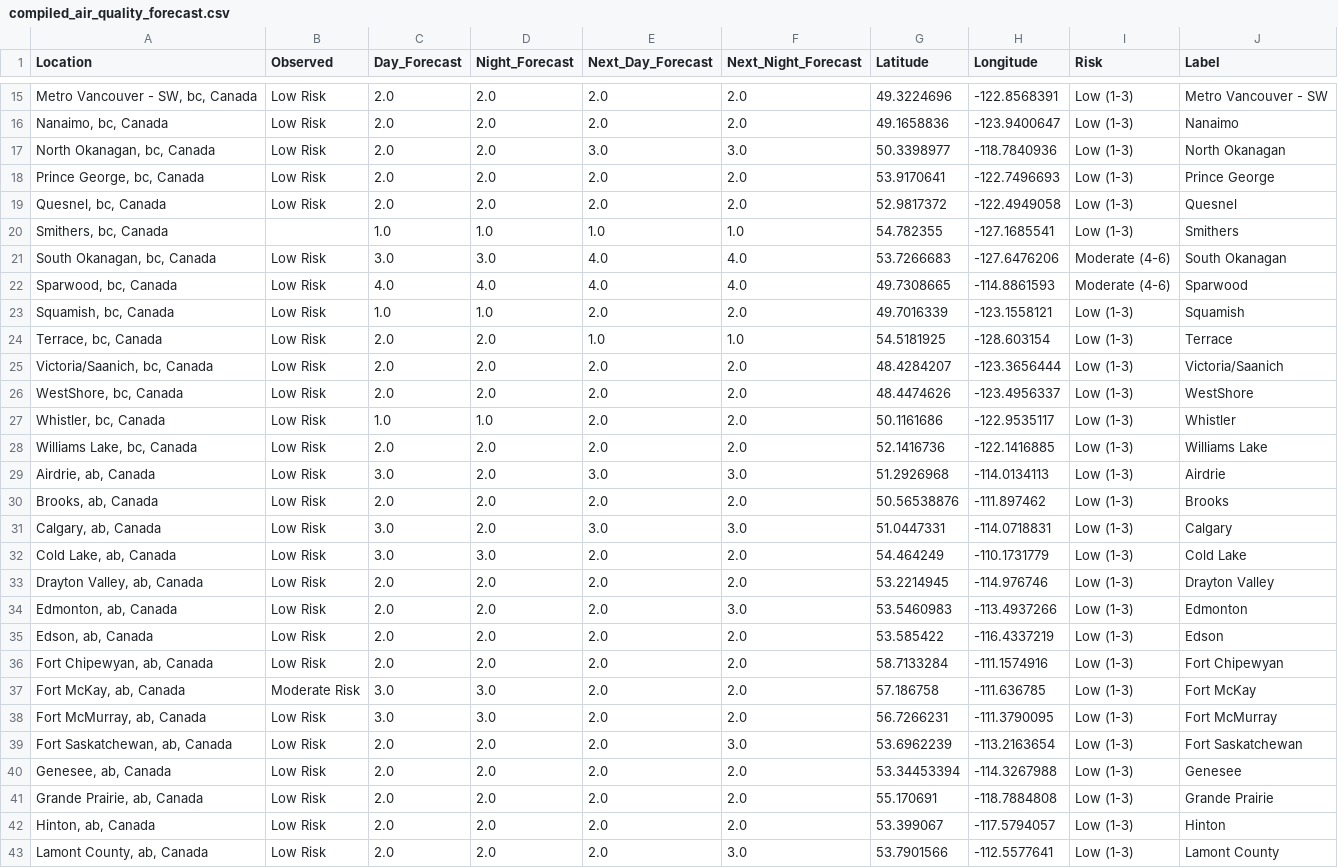
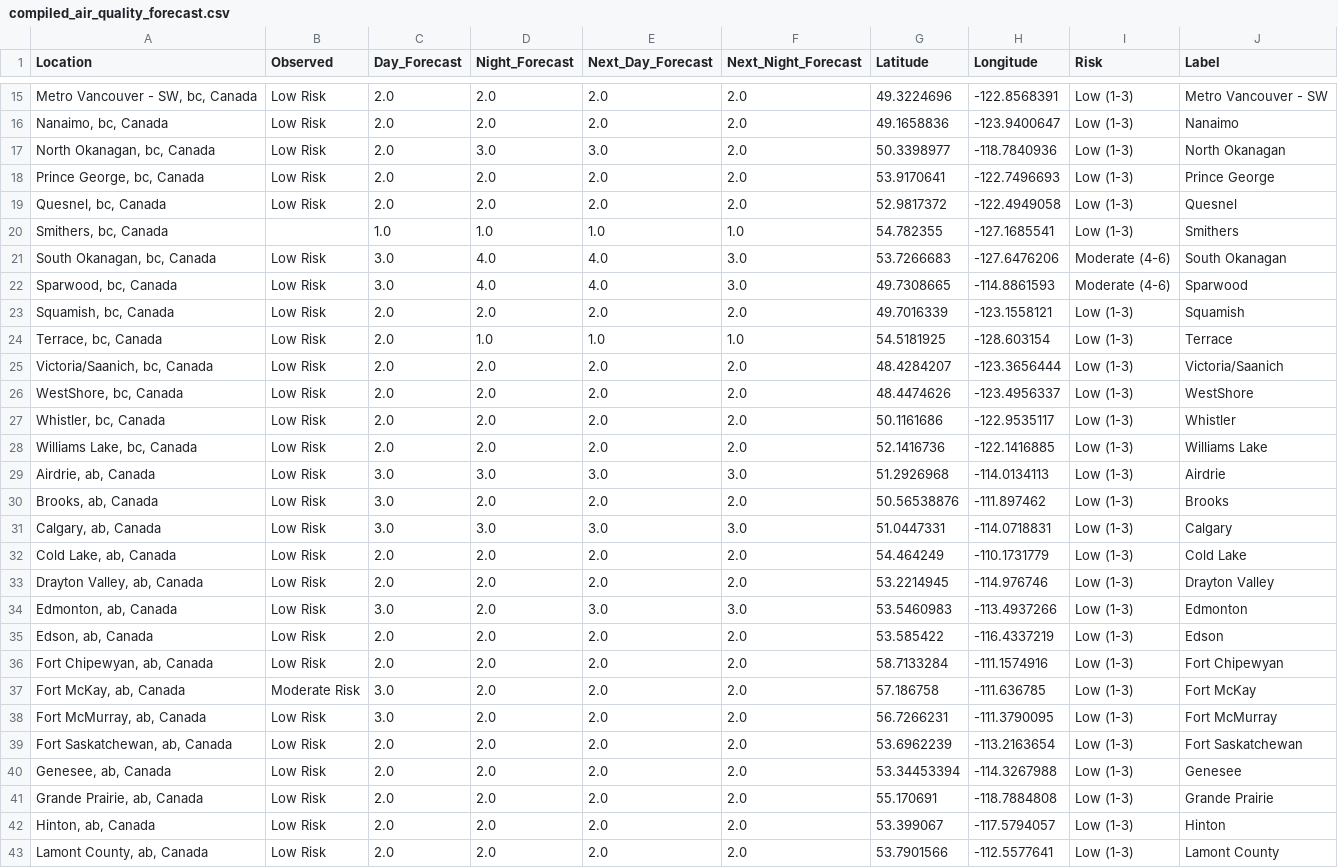
Before and after one commit to jagius/cda-air-quality-compiler, a CSV file: docs/compiled_air_quality_forecast.csv, drawn as a sheet; only a part is shown, gaps mark what is left out; the diff covers the shown part only.

```diff
--- a/docs/compiled_air_quality_forecast.csv
+++ b/docs/compiled_air_quality_forecast.csv
@@ -16,3 +16,3 @@ Location,Observed,Day_Forecast,Night_Forecast,Next_Day_Forecast,Next_Night_Forec
 "Nanaimo, bc, Canada",Low Risk,2.0,2.0,2.0,2.0,49.1658836,-123.9400647,Low (1-3),Nanaimo
-"North Okanagan, bc, Canada",Low Risk,2.0,2.0,3.0,3.0,50.3398977,-118.7840936,Low (1-3),North Okanagan
+"North Okanagan, bc, Canada",Low Risk,2.0,3.0,3.0,2.0,50.3398977,-118.7840936,Low (1-3),North Okanagan
 "Prince George, bc, Canada",Low Risk,2.0,2.0,2.0,2.0,53.9170641,-122.7496693,Low (1-3),Prince George
@@ -20,21 +20,21 @@ Location,Observed,Day_Forecast,Night_Forecast,Next_Day_Forecast,Next_Night_Forec
 "Smithers, bc, Canada",,1.0,1.0,1.0,1.0,54.782355,-127.1685541,Low (1-3),Smithers
-"South Okanagan, bc, Canada",Low Risk,3.0,3.0,4.0,4.0,53.7266683,-127.6476206,Moderate (4-6),South Okanagan
-"Sparwood, bc, Canada",Low Risk,4.0,4.0,4.0,4.0,49.7308665,-114.8861593,Moderate (4-6),Sparwood
-"Squamish, bc, Canada",Low Risk,1.0,1.0,2.0,2.0,49.7016339,-123.1558121,Low (1-3),Squamish
-"Terrace, bc, Canada",Low Risk,2.0,2.0,1.0,1.0,54.5181925,-128.603154,Low (1-3),Terrace
+"South Okanagan, bc, Canada",Low Risk,3.0,4.0,4.0,3.0,53.7266683,-127.6476206,Moderate (4-6),South Okanagan
+"Sparwood, bc, Canada",Low Risk,3.0,4.0,4.0,3.0,49.7308665,-114.8861593,Moderate (4-6),Sparwood
+"Squamish, bc, Canada",Low Risk,2.0,2.0,2.0,2.0,49.7016339,-123.1558121,Low (1-3),Squamish
+"Terrace, bc, Canada",Low Risk,2.0,1.0,1.0,1.0,54.5181925,-128.603154,Low (1-3),Terrace
 "Victoria/Saanich, bc, Canada",Low Risk,2.0,2.0,2.0,2.0,48.4284207,-123.3656444,Low (1-3),Victoria/Saanich
 "WestShore, bc, Canada",Low Risk,2.0,2.0,2.0,2.0,48.4474626,-123.4956337,Low (1-3),WestShore
-"Whistler, bc, Canada",Low Risk,1.0,1.0,2.0,2.0,50.1161686,-122.9535117,Low (1-3),Whistler
+"Whistler, bc, Canada",Low Risk,2.0,2.0,2.0,2.0,50.1161686,-122.9535117,Low (1-3),Whistler
 "Williams Lake, bc, Canada",Low Risk,2.0,2.0,2.0,2.0,52.1416736,-122.1416885,Low (1-3),Williams Lake
-"Airdrie, ab, Canada",Low Risk,3.0,2.0,3.0,3.0,51.2926968,-114.0134113,Low (1-3),Airdrie
-"Brooks, ab, Canada",Low Risk,2.0,2.0,2.0,2.0,50.56538876,-111.897462,Low (1-3),Brooks
-"Calgary, ab, Canada",Low Risk,3.0,2.0,3.0,3.0,51.0447331,-114.0718831,Low (1-3),Calgary
-"Cold Lake, ab, Canada",Low Risk,3.0,3.0,2.0,2.0,54.464249,-110.1731779,Low (1-3),Cold Lake
+"Airdrie, ab, Canada",Low Risk,3.0,3.0,3.0,3.0,51.2926968,-114.0134113,Low (1-3),Airdrie
+"Brooks, ab, Canada",Low Risk,3.0,2.0,2.0,2.0,50.56538876,-111.897462,Low (1-3),Brooks
+"Calgary, ab, Canada",Low Risk,3.0,3.0,3.0,3.0,51.0447331,-114.0718831,Low (1-3),Calgary
+"Cold Lake, ab, Canada",Low Risk,2.0,2.0,2.0,2.0,54.464249,-110.1731779,Low (1-3),Cold Lake
 "Drayton Valley, ab, Canada",Low Risk,2.0,2.0,2.0,2.0,53.2214945,-114.976746,Low (1-3),Drayton Valley
-"Edmonton, ab, Canada",Low Risk,2.0,2.0,2.0,3.0,53.5460983,-113.4937266,Low (1-3),Edmonton
+"Edmonton, ab, Canada",Low Risk,3.0,2.0,3.0,3.0,53.5460983,-113.4937266,Low (1-3),Edmonton
 "Edson, ab, Canada",Low Risk,2.0,2.0,2.0,2.0,53.585422,-116.4337219,Low (1-3),Edson
 "Fort Chipewyan, ab, Canada",Low Risk,2.0,2.0,2.0,2.0,58.7133284,-111.1574916,Low (1-3),Fort Chipewyan
-"Fort McKay, ab, Canada",Moderate Risk,3.0,3.0,2.0,2.0,57.186758,-111.636785,Low (1-3),Fort McKay
-"Fort McMurray, ab, Canada",Low Risk,3.0,3.0,2.0,2.0,56.7266231,-111.3790095,Low (1-3),Fort McMurray
-"Fort Saskatchewan, ab, Canada",Low Risk,2.0,2.0,2.0,3.0,53.6962239,-113.2163654,Low (1-3),Fort Saskatchewan
+"Fort McKay, ab, Canada",Moderate Risk,3.0,2.0,2.0,2.0,57.186758,-111.636785,Low (1-3),Fort McKay
+"Fort McMurray, ab, Canada",Low Risk,3.0,2.0,2.0,2.0,56.7266231,-111.3790095,Low (1-3),Fort McMurray
+"Fort Saskatchewan, ab, Canada",Low Risk,2.0,2.0,2.0,2.0,53.6962239,-113.2163654,Low (1-3),Fort Saskatchewan
 "Genesee, ab, Canada",Low Risk,2.0,2.0,2.0,2.0,53.34453394,-114.3267988,Low (1-3),Genesee
@@ -42,2 +42,2 @@ Location,Observed,Day_Forecast,Night_Forecast,Next_Day_Forecast,Next_Night_Forec
 "Hinton, ab, Canada",Low Risk,2.0,2.0,2.0,2.0,53.399067,-117.5794057,Low (1-3),Hinton
-"Lamont County, ab, Canada",Low Risk,2.0,2.0,2.0,3.0,53.7901566,-112.5577641,Low (1-3),Lamont County
+"Lamont County, ab, Canada",Low Risk,2.0,2.0,2.0,2.0,53.7901566,-112.5577641,Low (1-3),Lamont County
```
Also changed, not shown: 58 edited cells elsewhere in this file, docs/active_fires.csv, docs/active_fires_nt.csv, 7 other files.
